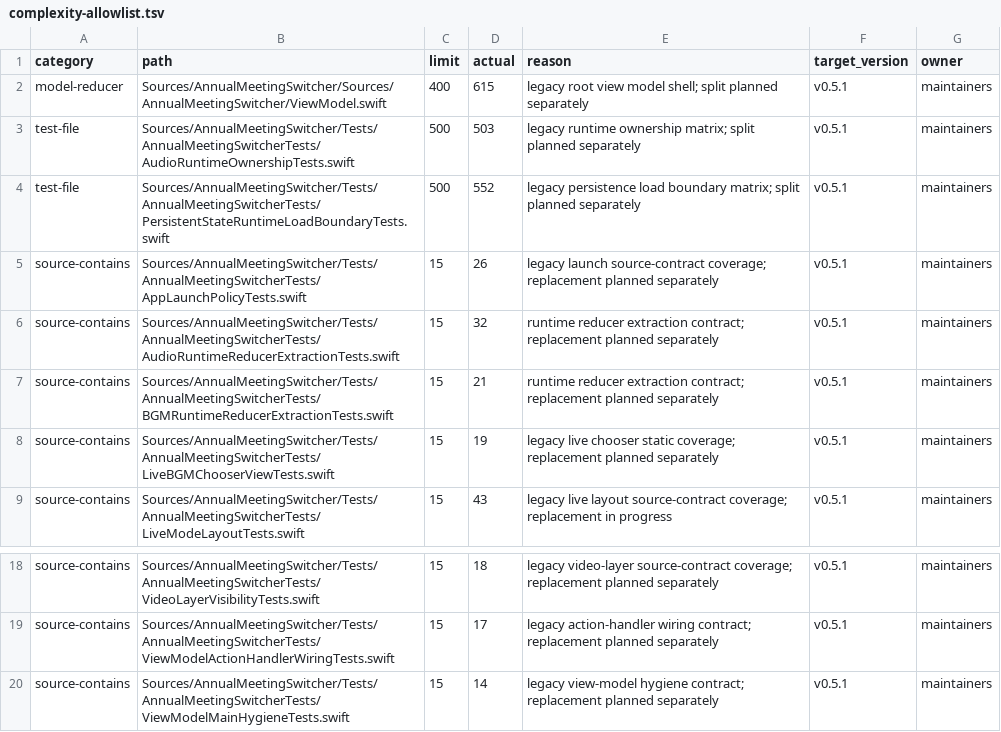
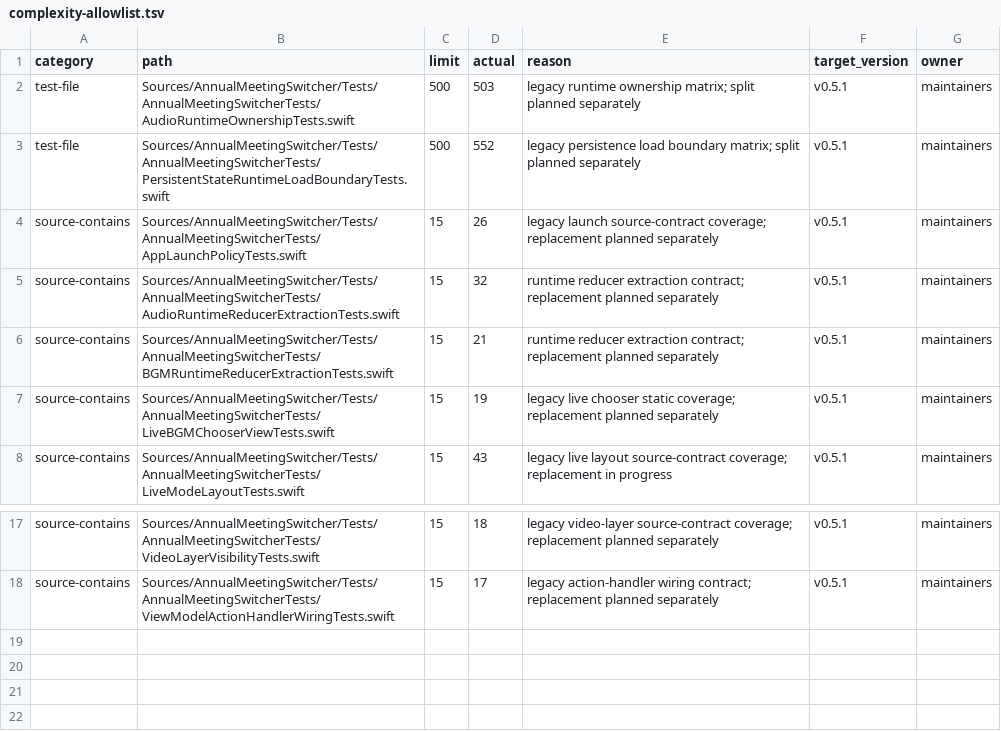
Before and after one commit to 91wan/LiveSwitcher, a TSV file: docs/architecture/complexity-allowlist.tsv, drawn as a sheet; only a part is shown, gaps mark what is left out; the diff names each change by its address in the sheet, - before the commit and + after, or states it on an @@ line.

Commit message:
refactor(viewmodel): shrink root view model shell

```diff
--- a/docs/architecture/complexity-allowlist.tsv
+++ b/docs/architecture/complexity-allowlist.tsv
-row 2: model-reducer | Sources/AnnualMeetingSwitcher/Sources/AnnualMeetingSwitcher/ViewModel.swift | 400 | 615 | legacy root view model shell; split planned separately | v0.5.1 | maintainers
-row 20: source-contains | Sources/AnnualMeetingSwitcher/Tests/AnnualMeetingSwitcherTests/ViewModelMainHygieneTests.swift | 15 | 14 | legacy view-model hygiene contract; replacement planned separately | v0.5.1 | maintainers
```
Also changed, not shown: 9 other files.
